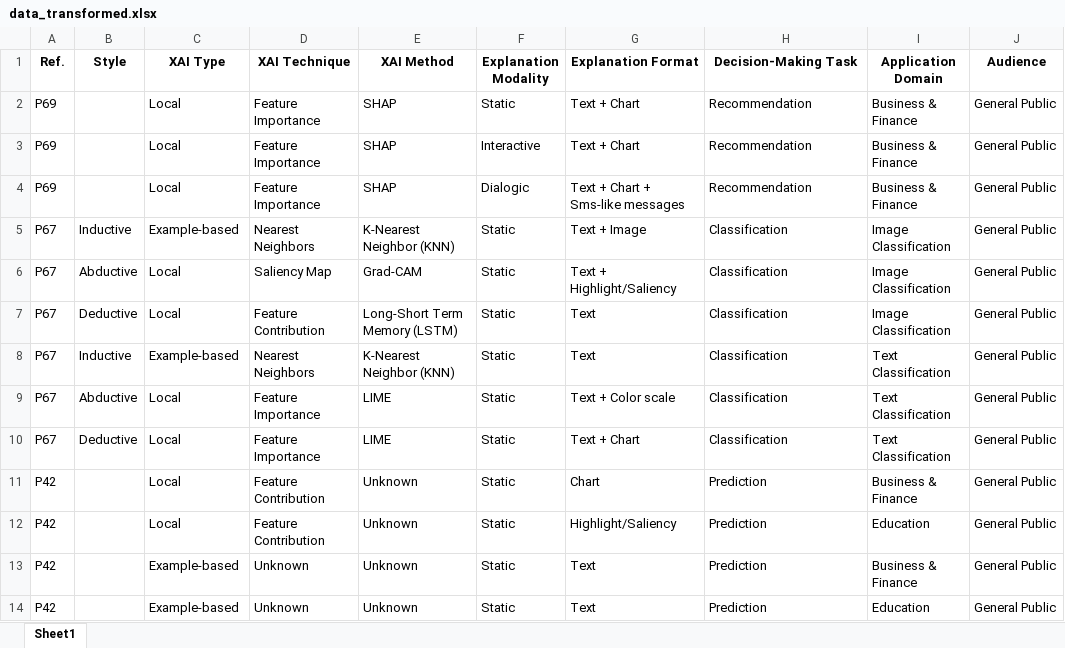
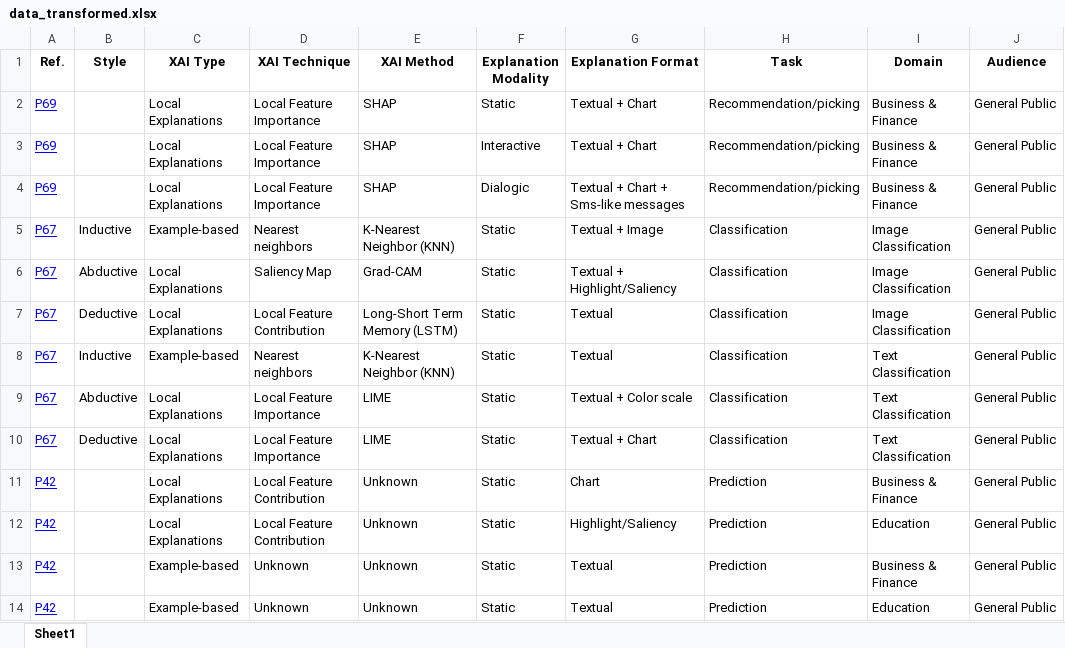
Before and after one commit to reliance-xai/explanation-design, an Excel workbook: data_transformed.xlsx, sheet Sheet1, drawn as a sheet; only a part is shown; values as stored, in another font and other column widths than the file's, no borders; the diff covers the shown part only; the diff names each change by its address in the sheet, - before the commit and + after, or states it on an @@ line.

Commit message:
Add extracted data

```diff
--- a/data_transformed.xlsx (sheet Sheet1)
+++ b/data_transformed.xlsx (sheet Sheet1)
-H1: Decision-Making Task
+H1: Task
-I1: Application Domain
+I1: Domain
@@ A2:A14 underline: off → on, text colour: black → #0000FF @@
-C2:C4 (XAI Type): Local
+C2:C4 (XAI Type): Local Explanations
-D2:D4 (XAI Technique): Feature Importance
+D2:D4 (XAI Technique): Local Feature Importance
-G2:G3 (Explanation Format): Text + Chart
+G2:G3 (Explanation Format): Textual + Chart
-H2:H4 (Task): Recommendation
+H2:H4 (Task): Recommendation/picking
-G4 (Explanation Format): Text + Chart + Sms-like messages
+G4 (Explanation Format): Textual + Chart + Sms-like messages
-D5 (XAI Technique): Nearest Neighbors
+D5 (XAI Technique): Nearest neighbors
-G5 (Explanation Format): Text + Image
+G5 (Explanation Format): Textual + Image
-C6:C7 (XAI Type): Local
+C6:C7 (XAI Type): Local Explanations
-G6 (Explanation Format): Text + Highlight/Saliency
+G6 (Explanation Format): Textual + Highlight/Saliency
-D7 (XAI Technique): Feature Contribution
+D7 (XAI Technique): Local Feature Contribution
-G7:G8 (Explanation Format): Text
+G7:G8 (Explanation Format): Textual
-D8 (XAI Technique): Nearest Neighbors
+D8 (XAI Technique): Nearest neighbors
-C9:C12 (XAI Type): Local
+C9:C12 (XAI Type): Local Explanations
-D9:D10 (XAI Technique): Feature Importance
+D9:D10 (XAI Technique): Local Feature Importance
-G9 (Explanation Format): Text + Color scale
+G9 (Explanation Format): Textual + Color scale
-G10 (Explanation Format): Text + Chart
+G10 (Explanation Format): Textual + Chart
-D11:D12 (XAI Technique): Feature Contribution
+D11:D12 (XAI Technique): Local Feature Contribution
-G13:G14 (Explanation Format): Text
+G13:G14 (Explanation Format): Textual
```
Also changed, not shown: 104 edited cells and cell formats elsewhere in this sheet.
